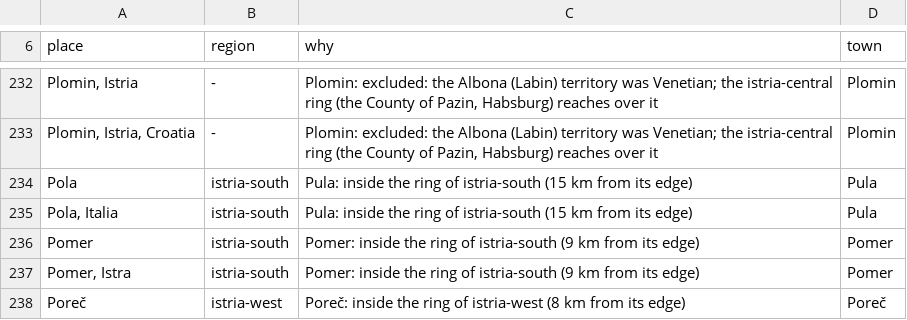
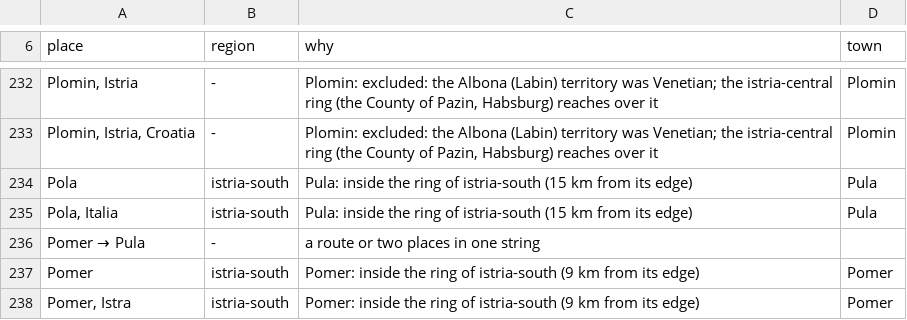
Before and after one commit to daviddef/TheDefranceski, a TSV file: data/era-ground.tsv, drawn as a sheet; only a part is shown, gaps mark what is left out; the shorter side is filled out with more unchanged rows.

```diff
--- a/data/era-ground.tsv
+++ b/data/era-ground.tsv
@@ -235,2 +235,3 @@ Pola	istria-south	Pula: inside the ring of istria-south (15 km from its edge)	Pu
 Pola, Italia	istria-south	Pula: inside the ring of istria-south (15 km from its edge)	Pula
+Pomer → Pula	-	a route or two places in one string	
 Pomer	istria-south	Pomer: inside the ring of istria-south (9 km from its edge)	Pomer
```
Also changed, not shown: 8 other files.
